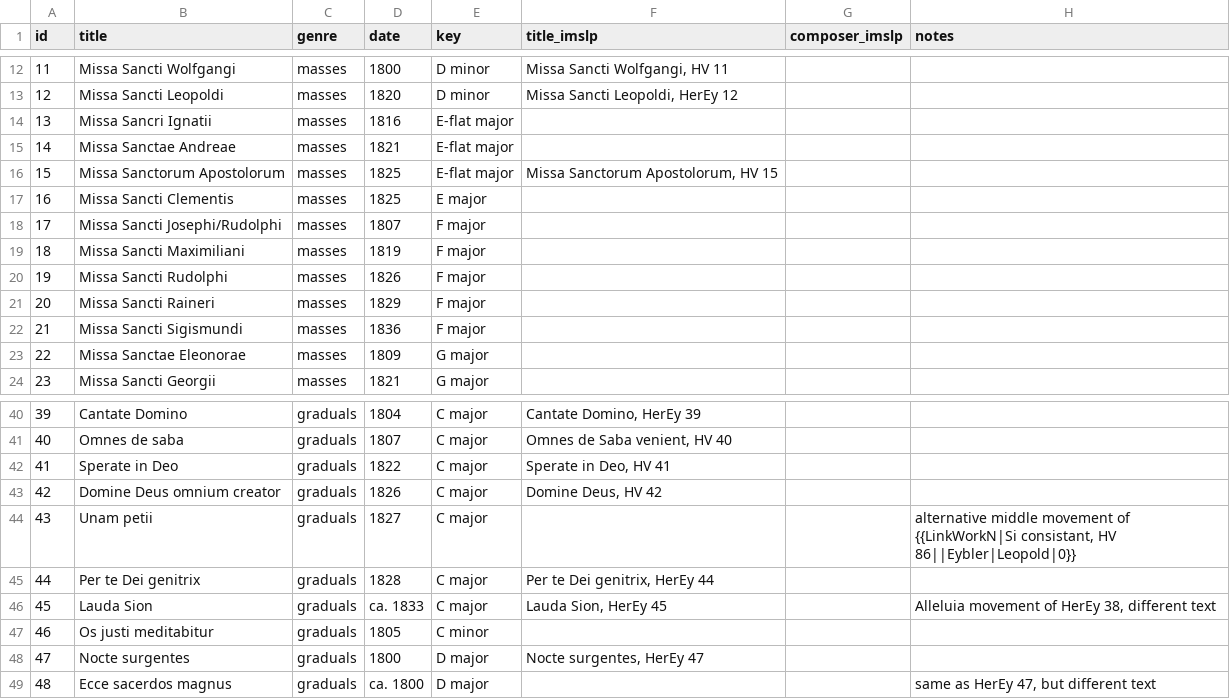
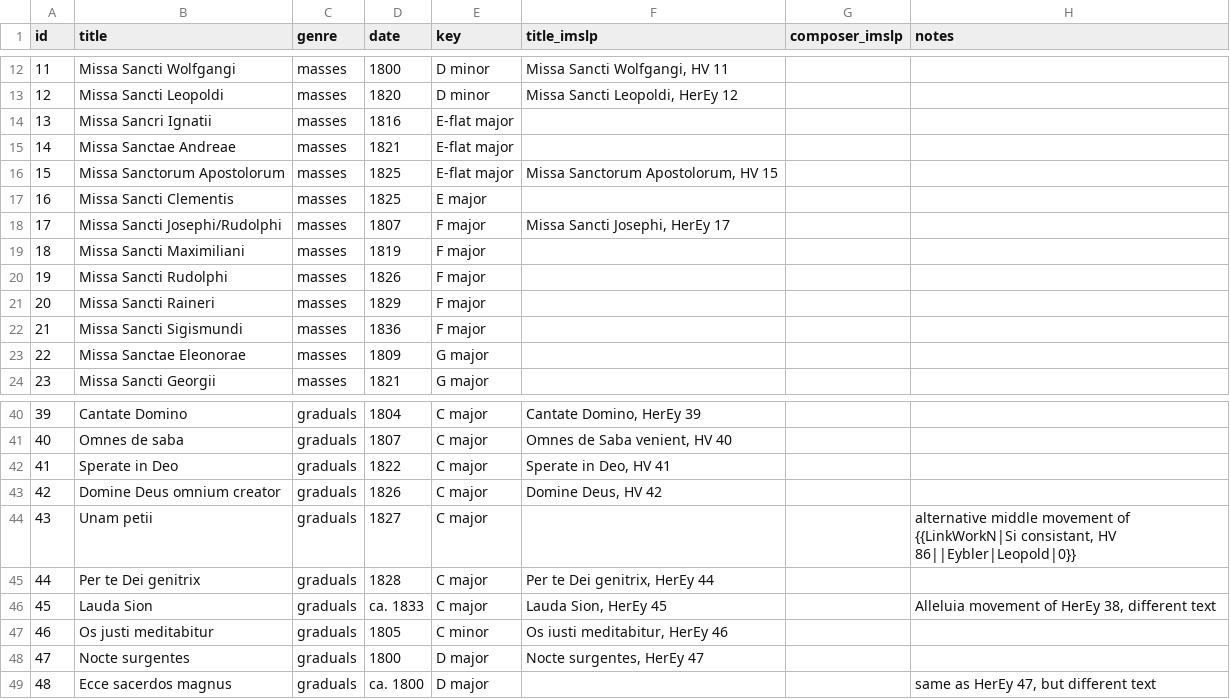
Before and after one commit to edition-esser-skala/imslp-lists, a CSV file: data/eybler.csv, drawn as a sheet; only a part is shown, gaps mark what is left out.

Commit message:
updates table

```diff
--- a/data/eybler.csv
+++ b/data/eybler.csv
@@ -17,3 +17,3 @@ id,title,genre,date,key,title_imslp,composer_imslp,notes
 16,Missa Sancti Clementis,masses,1825,E major,,,
-17,Missa Sancti Josephi/Rudolphi,masses,1807,F major,,,
+17,Missa Sancti Josephi/Rudolphi,masses,1807,F major,"Missa Sancti Josephi, HerEy 17",,
 18,Missa Sancti Maximiliani,masses,1819,F major,,,
@@ -46,3 +46,3 @@ id,title,genre,date,key,title_imslp,composer_imslp,notes
 45,Lauda Sion,graduals,ca. 1833,C major,"Lauda Sion, HerEy 45",,"Alleluia movement of HerEy 38, different text"
-46,Os justi meditabitur,graduals,1805,C minor,,,
+46,Os justi meditabitur,graduals,1805,C minor,"Os iusti meditabitur, HerEy 46",,
 47,Nocte surgentes,graduals,1800,D major,"Nocte surgentes, HerEy 47",,
```
